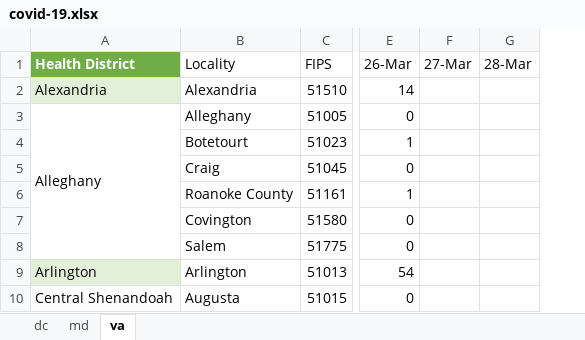
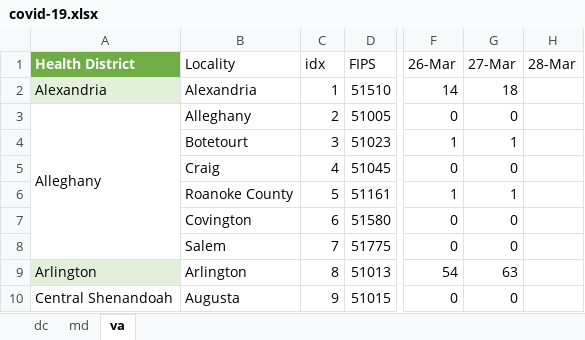
Before and after one commit to cobie8a/covid19-va-md-dc, an Excel workbook: covid-19.xlsx, sheet va, drawn as a sheet; only a part is shown, gaps mark what is left out; values as stored, in another font and other column widths than the file's, no borders; conditional formats and table styles not drawn; removed rows and columns are numbered as before the commit, all else as after; the diff names each change by its address in the sheet, - before the commit and + after, or states it on an @@ line.

```diff
--- a/covid-19.xlsx (sheet va)
+++ b/covid-19.xlsx (sheet va)
+column C, rows 1-10: idx | 1 | 2 | 3 | 4 | 5 | 6 | 7 | 8 | 9
-column F, row 1: 27-Mar
+column G, rows 1-10: 27-Mar | 18 | 0 | 1 | 0 | 1 | 0 | 0 | 63 | 0
```
Also changed, not shown: sheet md, sheet dc, formulas that keep their value.
